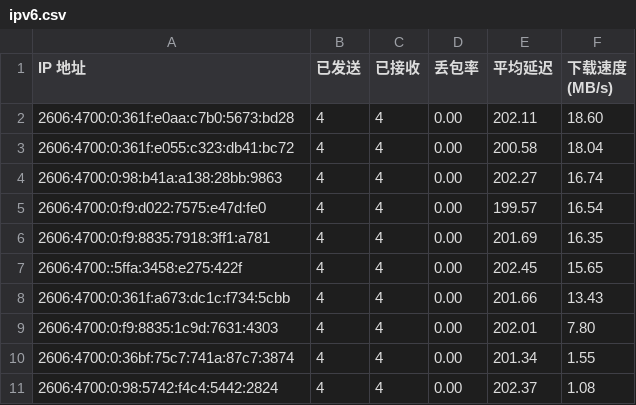
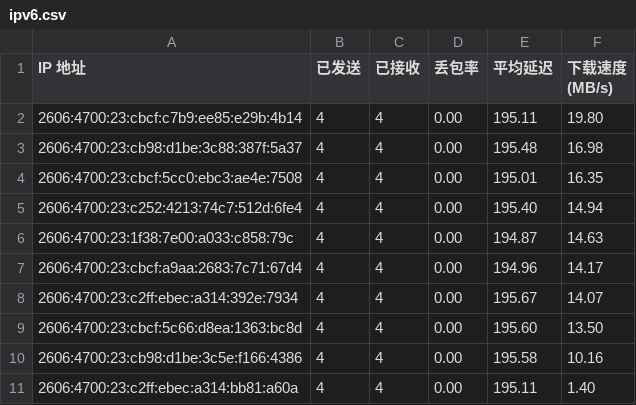
Before and after one commit to ymyuuu/IPDB, a CSV file: BestCF/ipv6.csv, drawn as a sheet.

Commit message:
Update BestCF/ipv6.csv - 2026-06-26 14:09:16

```diff
--- a/BestCF/ipv6.csv
+++ b/BestCF/ipv6.csv
@@ -1,11 +1,11 @@
 IP 地址,已发送,已接收,丢包率,平均延迟,下载速度 (MB/s)
-2606:4700:0:361f:e0aa:c7b0:5673:bd28,4,4,0.00,202.11,18.60
-2606:4700:0:361f:e055:c323:db41:bc72,4,4,0.00,200.58,18.04
-2606:4700:0:98:b41a:a138:28bb:9863,4,4,0.00,202.27,16.74
-2606:4700:0:f9:d022:7575:e47d:fe0,4,4,0.00,199.57,16.54
-2606:4700:0:f9:8835:7918:3ff1:a781,4,4,0.00,201.69,16.35
-2606:4700::5ffa:3458:e275:422f,4,4,0.00,202.45,15.65
-2606:4700:0:361f:a673:dc1c:f734:5cbb,4,4,0.00,201.66,13.43
-2606:4700:0:f9:8835:1c9d:7631:4303,4,4,0.00,202.01,7.80
-2606:4700:0:36bf:75c7:741a:87c7:3874,4,4,0.00,201.34,1.55
-2606:4700:0:98:5742:f4c4:5442:2824,4,4,0.00,202.37,1.08
+2606:4700:23:cbcf:c7b9:ee85:e29b:4b14,4,4,0.00,195.11,19.80
+2606:4700:23:cb98:d1be:3c88:387f:5a37,4,4,0.00,195.48,16.98
+2606:4700:23:cbcf:5cc0:ebc3:ae4e:7508,4,4,0.00,195.01,16.35
+2606:4700:23:c252:4213:74c7:512d:6fe4,4,4,0.00,195.40,14.94
+2606:4700:23:1f38:7e00:a033:c858:79c,4,4,0.00,194.87,14.63
+2606:4700:23:cbcf:a9aa:2683:7c71:67d4,4,4,0.00,194.96,14.17
+2606:4700:23:c2ff:ebec:a314:392e:7934,4,4,0.00,195.67,14.07
+2606:4700:23:cbcf:5c66:d8ea:1363:bc8d,4,4,0.00,195.60,13.50
+2606:4700:23:cb98:d1be:3c5e:f166:4386,4,4,0.00,195.58,10.16
+2606:4700:23:c2ff:ebec:a314:bb81:a60a,4,4,0.00,195.11,1.40
```
